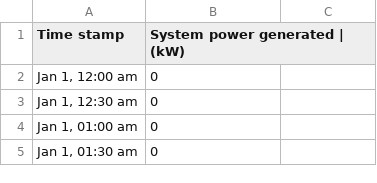
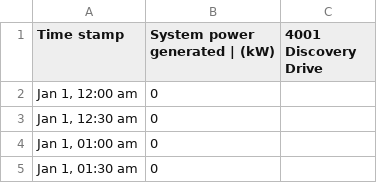
Before and after one commit to ibrhmch/Distributed-Power-Tracker, a CSV file: solar_data/EastCampus_40kw_data.csv, drawn as a sheet; only a part is shown.

```diff
--- a/solar_data/EastCampus_40kw_data.csv
+++ b/solar_data/EastCampus_40kw_data.csv
@@ -1,2 +1,2 @@
-"Time stamp","System power generated | (kW)"
+"Time stamp","System power generated | (kW)", 4001 Discovery Drive
 "Jan 1, 12:00 am",0
```
Also changed, not shown: solar_data/C4C_22kw_data.csv, solar_data/CHA_8kw_data.csv.
